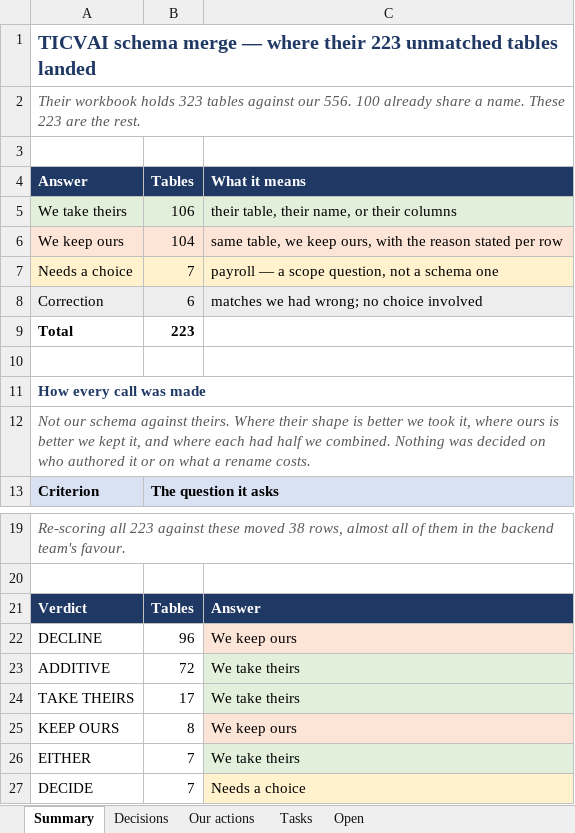
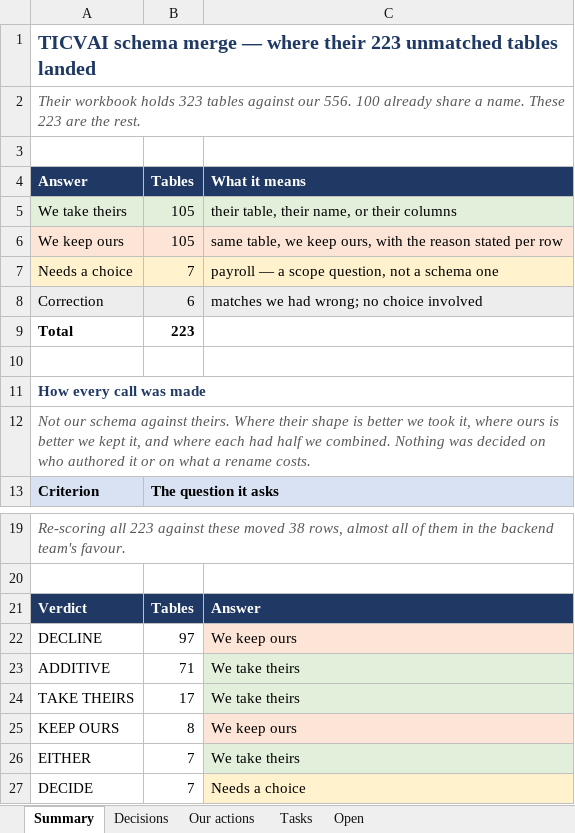
Before and after one commit to Diretide298/Solution_Architecture, an Excel workbook: ticvai/handoff/TICVAI_Schema_Merge_Tasks.xlsx, sheet Summary, drawn as a sheet; only a part is shown, gaps mark what is left out; values as stored, in another font and other column widths than the file's, no borders; the diff names each change by its address in the sheet, - before the commit and + after, or states it on an @@ line.

```diff
--- a/ticvai/handoff/TICVAI_Schema_Merge_Tasks.xlsx (sheet Summary)
+++ b/ticvai/handoff/TICVAI_Schema_Merge_Tasks.xlsx (sheet Summary)
-B5: 106
+B5: 105
-B6: 104
+B6: 105
-B22: 96
+B22: 97
-B23: 72
+B23: 71
```
Also changed, not shown: sheet Tasks, sheet Our actions, sheet Decisions, 4 other files.
